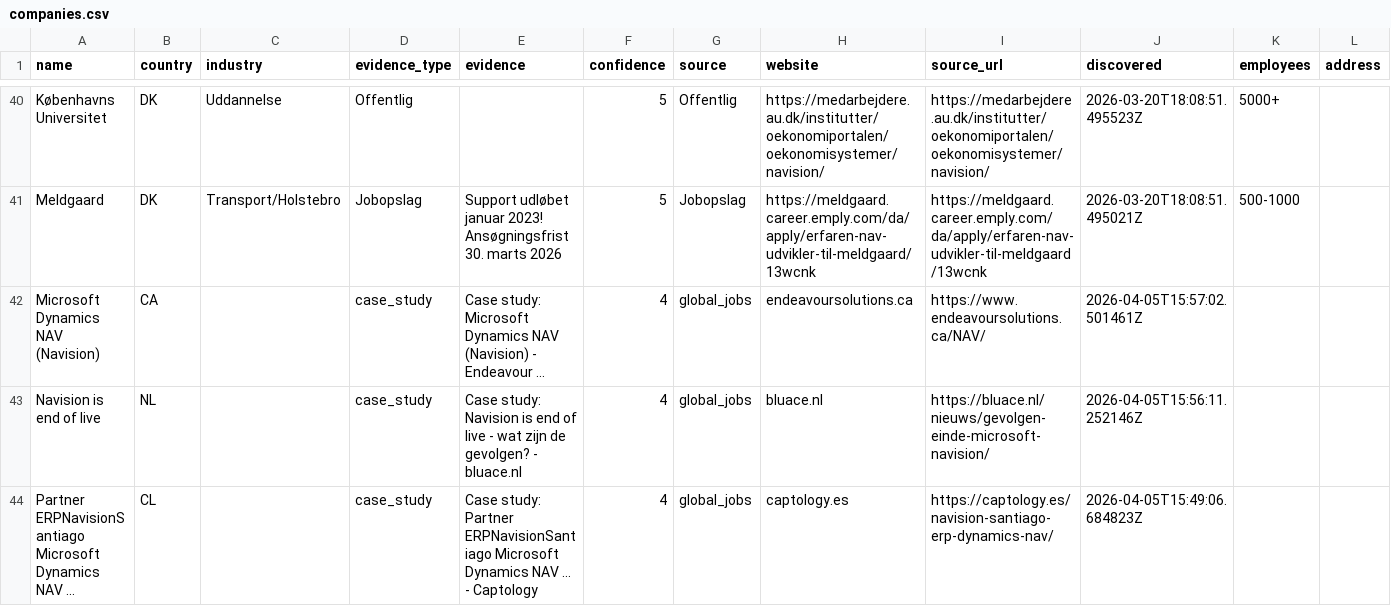
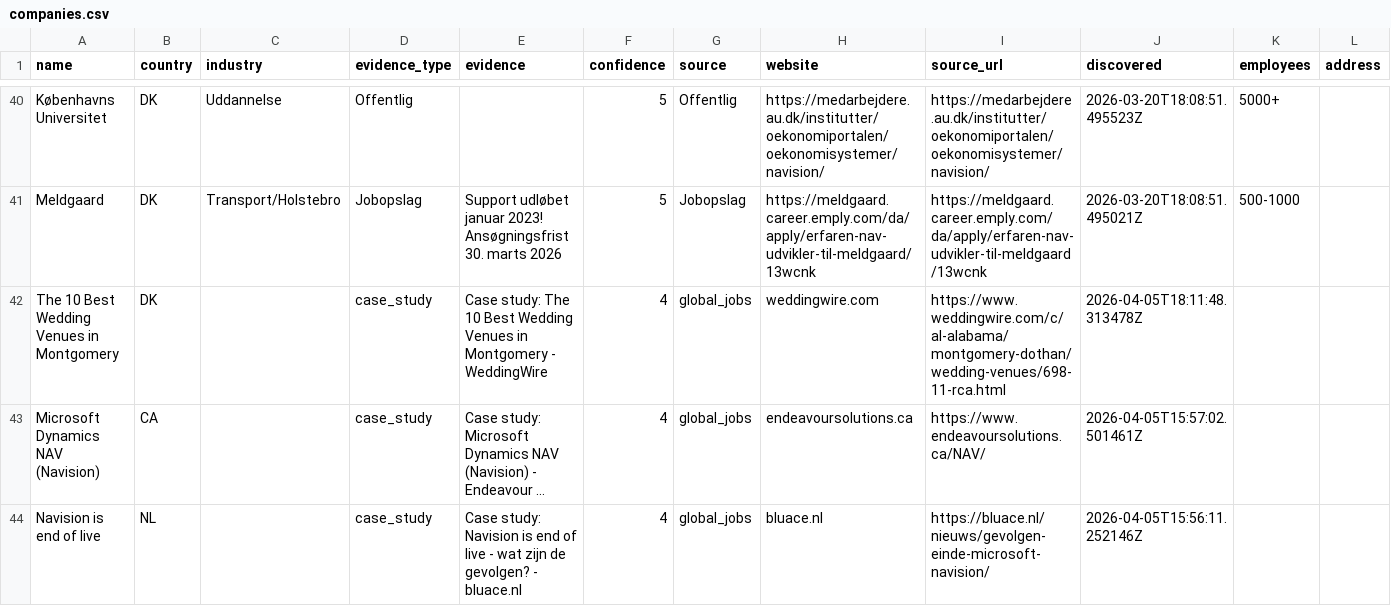
Before and after one commit to jacobtop-tcg/navision-db, a CSV file: web-export/companies.csv, drawn as a sheet; only a part is shown, gaps mark what is left out; the shorter side is filled out with more unchanged rows; rows hold the shown columns only; the diff names each change by its address in the sheet, - before the commit and + after, or states it on an @@ line.

```diff
--- a/web-export/companies.csv
+++ b/web-export/companies.csv
+row 42: The 10 Best Wedding Venues in Montgomery | DK |  | case_study | Case study: The 10 Best Wedding Venues in Montgomery - WeddingWire | 4 | global_jobs | weddingwire.com | https://www.weddingwire.com/c/al-alabama/montgomery-dothan/wedding-venues/698-11-rca.html | 2026-04-05T18:11:48.313478Z
```
Also changed, not shown: 4 other files.
